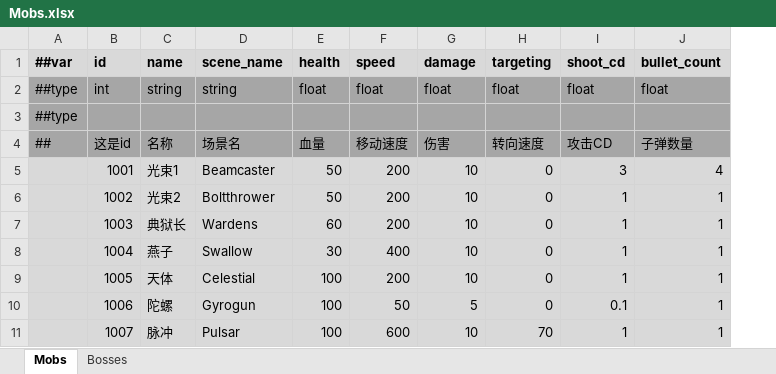
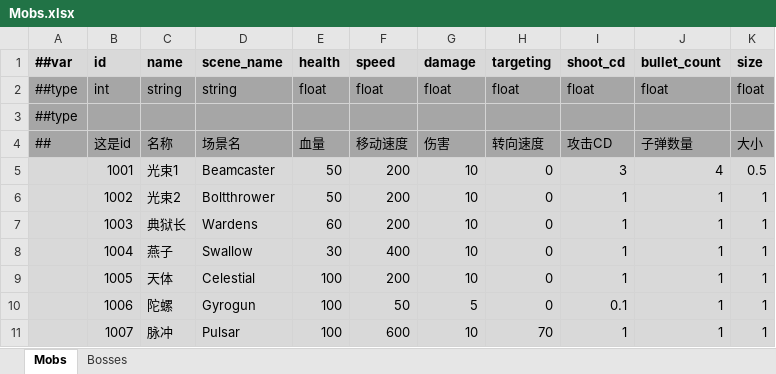
Before and after one commit to Abab-bk/NovaDrift, an Excel workbook: Tools/Luban/Datas/Mobs.xlsx, sheet Mobs, drawn as a sheet; values as stored, in another font and other column widths than the file's, no borders; the diff names each change by its address in the sheet, - before the commit and + after, or states it on an @@ line.

```diff
--- a/Tools/Luban/Datas/Mobs.xlsx (sheet Mobs)
+++ b/Tools/Luban/Datas/Mobs.xlsx (sheet Mobs)
+column K (size), rows 2-11: float |  | 大小 | 0.5 | 1 | 1 | 1 | 1 | 1 | 1
```
Also changed, not shown: 15 other files.
